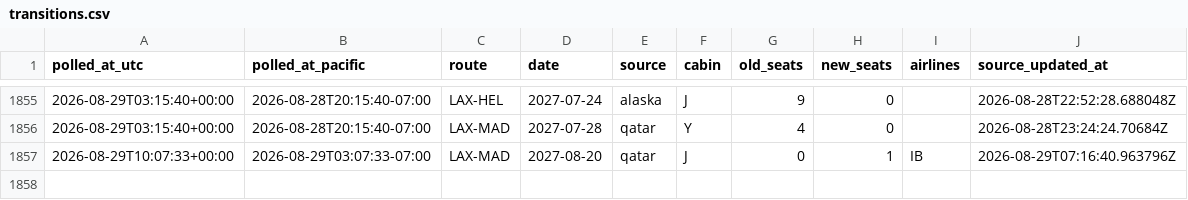
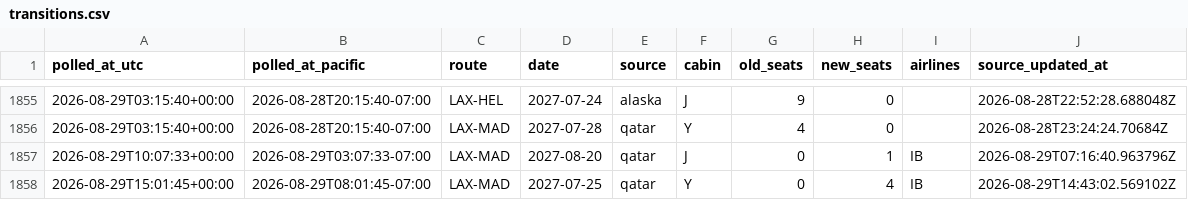
Before and after one commit to kanderson06/flight-award-tracker, a CSV file: transitions.csv, drawn as a sheet; only a part is shown, gaps mark what is left out; the diff names each change by its address in the sheet, - before the commit and + after, or states it on an @@ line.

```diff
--- a/transitions.csv
+++ b/transitions.csv
+row 1858: 2026-08-29T15:01:45+00:00 | 2026-08-29T08:01:45-07:00 | LAX-MAD | 2027-07-25 | qatar | Y | 0 | 4 | IB | 2026-08-29T14:43:02.569102Z
```
Also changed, not shown: 2 other files.
